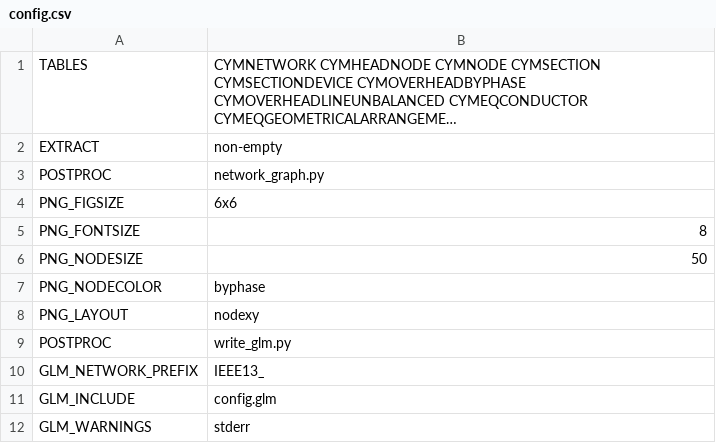
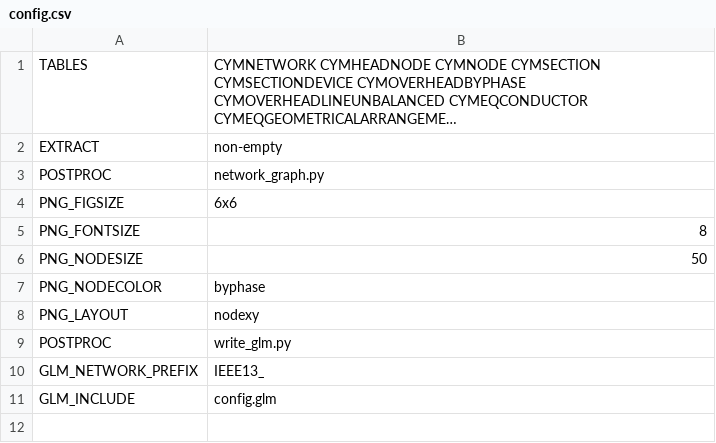
Before and after one commit to openfido/cyme-extract, a CSV file: autotest/input_1/config.csv, drawn as a sheet; long unchanged cells end in ….

Commit message:
Update config.csv

```diff
--- a/autotest/input_1/config.csv
+++ b/autotest/input_1/config.csv
@@ -11,2 +11 @@ GLM_NETWORK_PREFIX,IEEE13_
 GLM_INCLUDE,config.glm
-GLM_WARNINGS,stderr
```
